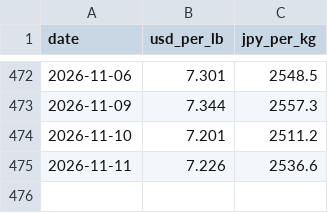
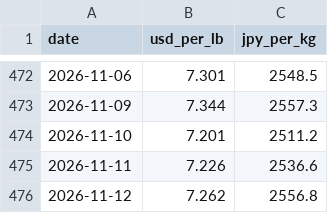
Before and after one commit to ak0904piyopi-cpu/nickel-price, a CSV file: nickel_history.csv, drawn as a sheet; only a part is shown, gaps mark what is left out; the diff names each change by its address in the sheet, - before the commit and + after, or states it on an @@ line.

```diff
--- a/nickel_history.csv
+++ b/nickel_history.csv
+row 476: 2026-11-12 | 7.262 | 2556.8
```
